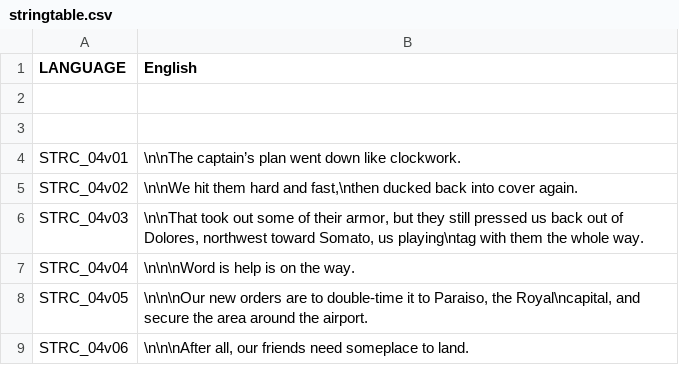
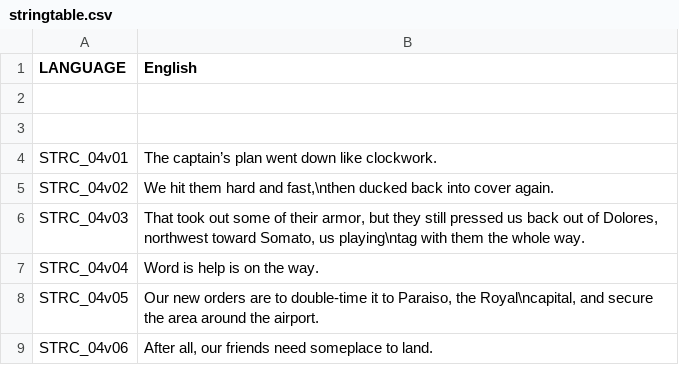
Before and after one commit to DasCapschen/CAPS_ArmedAssault, a CSV file: addons/CAPS_ArmedAssault/missions/us04nightreport.sara/stringtable.csv, drawn as a sheet.

```diff
--- a/addons/CAPS_ArmedAssault/missions/us04nightreport.sara/stringtable.csv
+++ b/addons/CAPS_ArmedAssault/missions/us04nightreport.sara/stringtable.csv
@@ -3,7 +3,7 @@
 
-STRC_04v01,"\n\nThe captain’s plan went down like clockwork."
-STRC_04v02,"\n\nWe hit them hard and fast,\nthen ducked back into cover again."
-STRC_04v03,"\n\nThat took out some of their armor, but they still pressed us back out of Dolores, northwest toward Somato, us playing\ntag with them the whole way."
-STRC_04v04,"\n\n\nWord is help is on the way."
-STRC_04v05,"\n\n\nOur new orders are to double-time it to Paraiso, the Royal\ncapital, and secure the area around the airport."
-STRC_04v06,"\n\n\nAfter all, our friends need someplace to land."
+STRC_04v01,"The captain’s plan went down like clockwork."
+STRC_04v02,"We hit them hard and fast,\nthen ducked back into cover again."
+STRC_04v03,"That took out some of their armor, but they still pressed us back out of Dolores, northwest toward Somato, us playing\ntag with them the whole way."
+STRC_04v04,"Word is help is on the way."
+STRC_04v05,"Our new orders are to double-time it to Paraiso, the Royal\ncapital, and secure the area around the airport."
+STRC_04v06,"After all, our friends need someplace to land."
```
Also changed, not shown: 2 other files.
